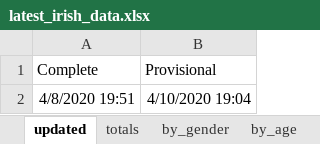
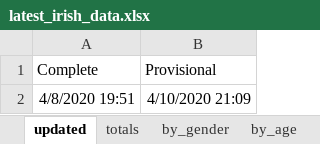
Before and after one commit to hamilton-institute/covid19ireland, an Excel workbook: shiny/covid19_hamilton/latest_irish_data.xlsx, sheet updated, drawn as a sheet; values as stored, in another font and other column widths than the file's, no borders; the diff names each change by its address in the sheet, - before the commit and + after, or states it on an @@ line.

```diff
--- a/shiny/covid19_hamilton/latest_irish_data.xlsx (sheet updated)
+++ b/shiny/covid19_hamilton/latest_irish_data.xlsx (sheet updated)
-B2 (Provisional): 4/10/2020 19:04
+B2 (Provisional): 4/10/2020 21:09
```
Also changed, not shown: sheet totals.
